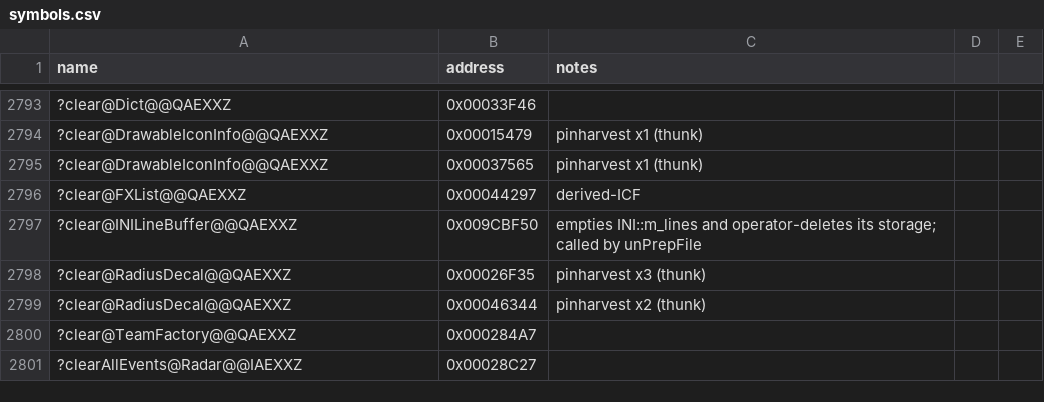
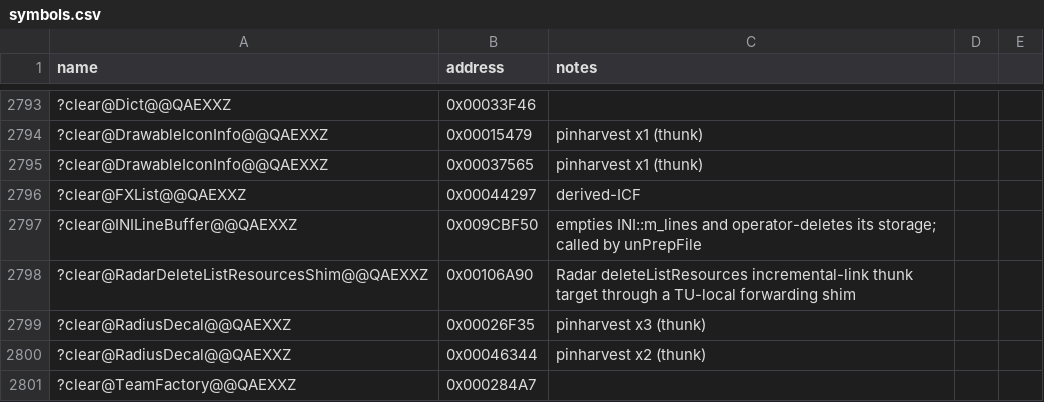
Before and after one commit to Doble-K/Open-BFME-1, a CSV file: reverse/symbols.csv, drawn as a sheet; only a part is shown, gaps mark what is left out; the shorter side is filled out with more unchanged rows.

Commit message:
Open-BFME5 convert Radar deleteListResources thunk
Replace the 5-byte E9 incremental-link naked dump with clean C++ that
forwards through a TU-local shim pinned to the real body.

```diff
--- a/reverse/symbols.csv
+++ b/reverse/symbols.csv
@@ -2797,2 +2797,3 @@ name,address,notes
 ?clear@INILineBuffer@@QAEXXZ,0x009CBF50,empties INI::m_lines and operator-deletes its storage; called by unPrepFile
+?clear@RadarDeleteListResourcesShim@@QAEXXZ,0x00106A90,Radar deleteListResources incremental-link thunk target through a TU-local forwarding shim
 ?clear@RadiusDecal@@QAEXXZ,0x00026F35,pinharvest x3 (thunk)
```
Also changed, not shown: 1 other file.
